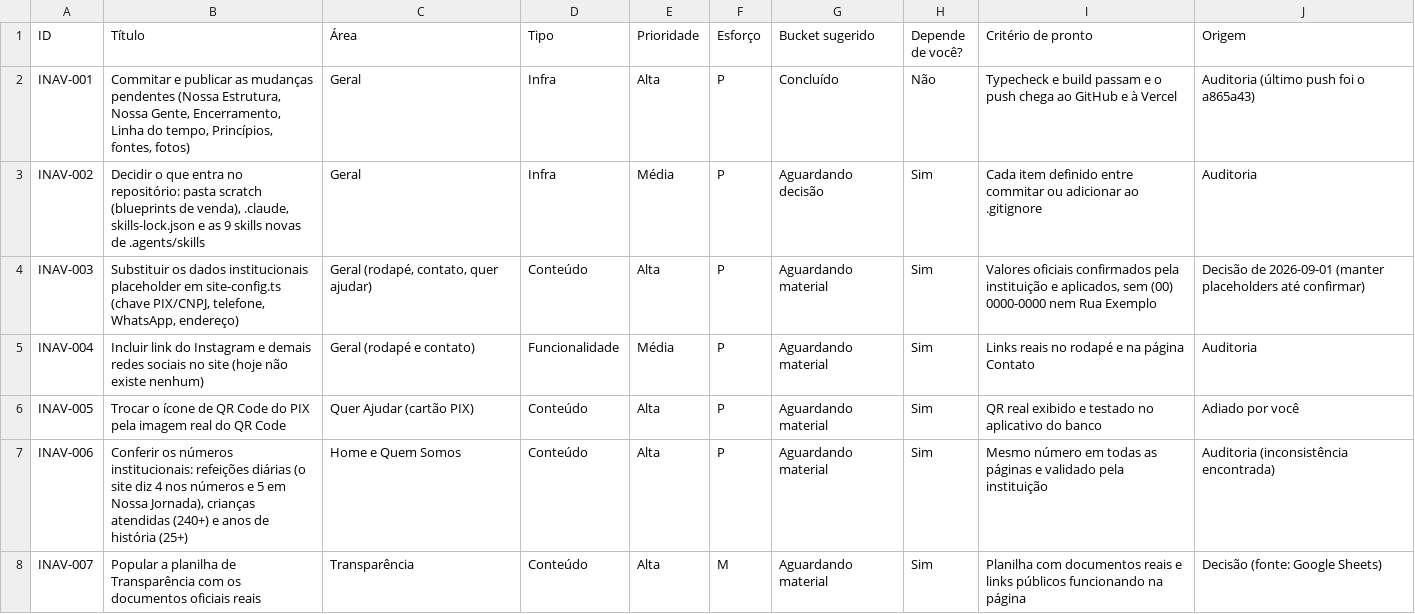
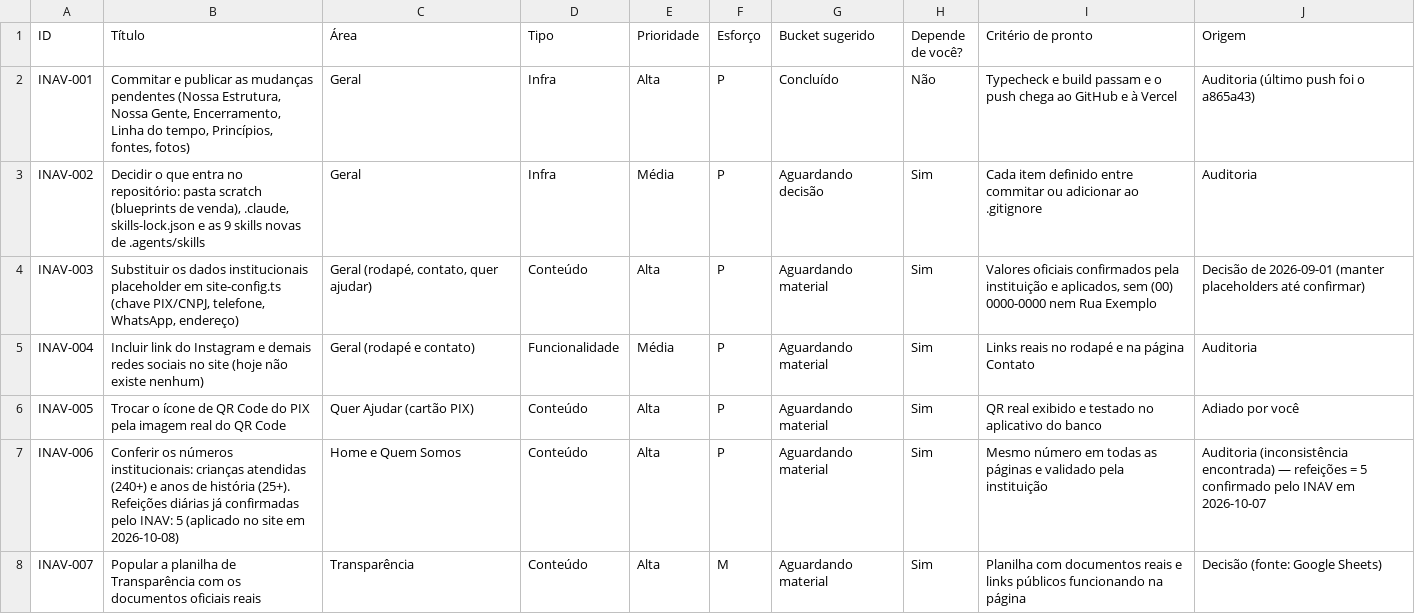
Before and after one commit to AeAProjetos/site-inav, a CSV file: scratch/backlog-inav.csv, drawn as a sheet; only a part is shown; the diff covers the shown part only.

```diff
--- a/scratch/backlog-inav.csv
+++ b/scratch/backlog-inav.csv
@@ -6,3 +6,3 @@ INAV-004;Incluir link do Instagram e demais redes sociais no site (hoje não exi
 INAV-005;Trocar o ícone de QR Code do PIX pela imagem real do QR Code;Quer Ajudar (cartão PIX);Conteúdo;Alta;P;Aguardando material;Sim;QR real exibido e testado no aplicativo do banco;Adiado por você
-INAV-006;Conferir os números institucionais: refeições diárias (o site diz 4 nos números e 5 em Nossa Jornada), crianças atendidas (240+) e anos de história (25+);Home e Quem Somos;Conteúdo;Alta;P;Aguardando material;Sim;Mesmo número em todas as páginas e validado pela instituição;Auditoria (inconsistência encontrada)
+INAV-006;Conferir os números institucionais: crianças atendidas (240+) e anos de história (25+). Refeições diárias já confirmadas pelo INAV: 5 (aplicado no site em 2026-10-08);Home e Quem Somos;Conteúdo;Alta;P;Aguardando material;Sim;Mesmo número em todas as páginas e validado pela instituição;Auditoria (inconsistência encontrada) — refeições = 5 confirmado pelo INAV em 2026-10-07
 INAV-007;Popular a planilha de Transparência com os documentos oficiais reais;Transparência;Conteúdo;Alta;M;Aguardando material;Sim;Planilha com documentos reais e links públicos funcionando na página;Decisão (fonte: Google Sheets)
```
Also changed, not shown: 1 added row and 2 edited cells elsewhere in this file, 3 other files.
